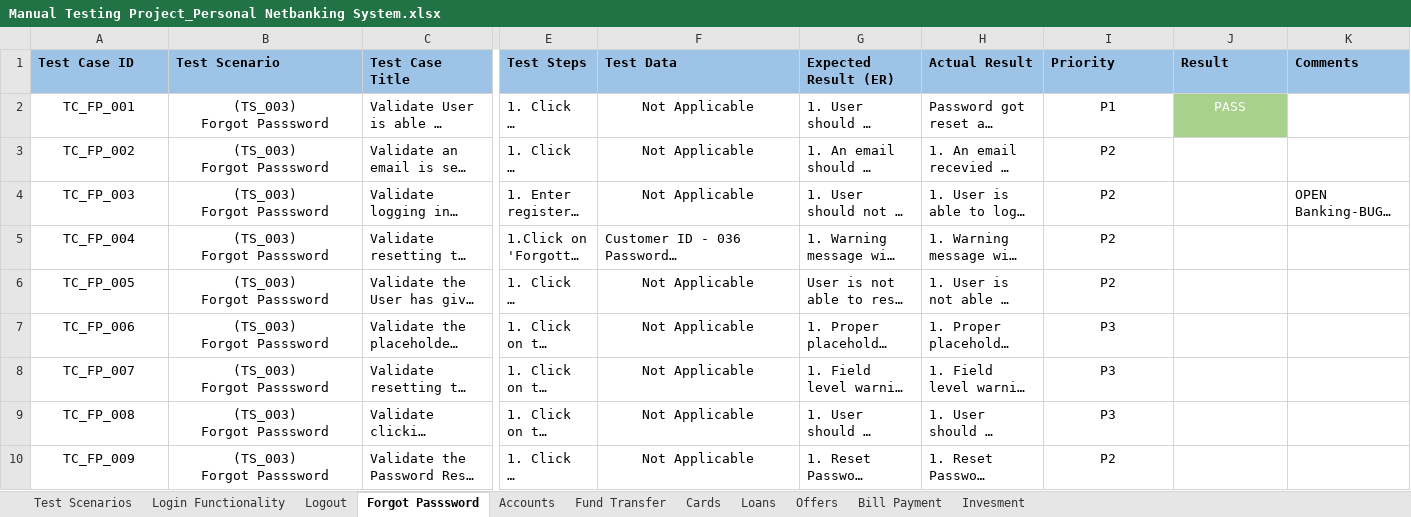
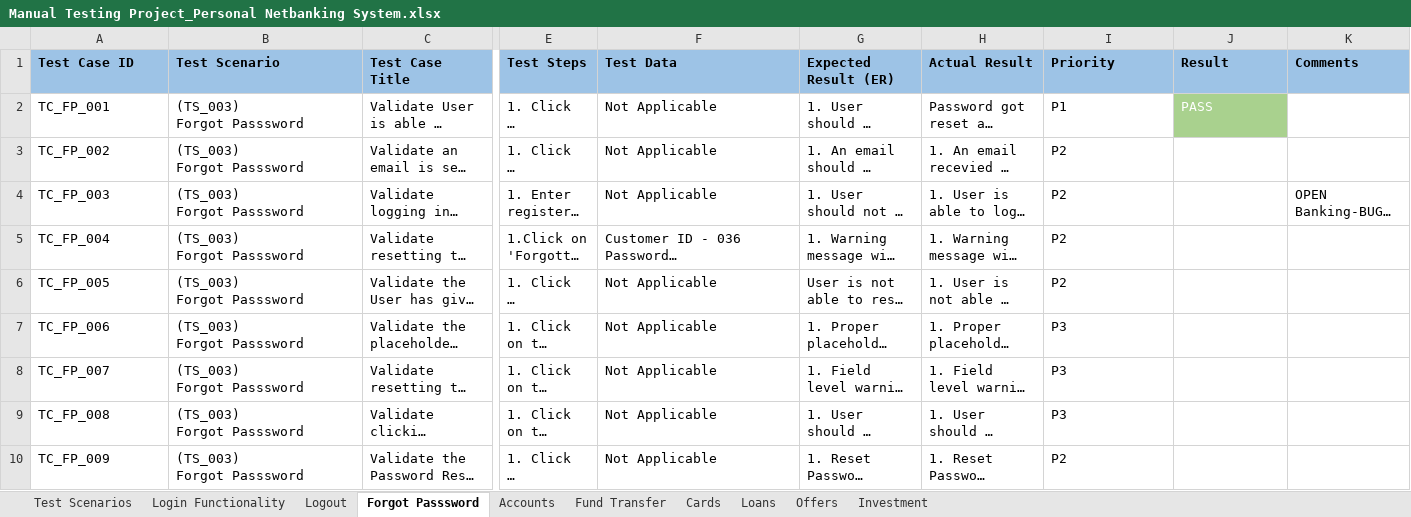
Before and after one commit to nandane31/Manual-Testing, an Excel workbook: Manual Testing Project_Personal Netbanking System.xlsx, sheet Forgot Passsword, drawn as a sheet; only a part is shown, gaps mark what is left out; long unchanged cells end in …; values as stored, in another font and other column widths than the file's, no borders; conditional formats not drawn; the diff names each change by its address in the sheet, - before the commit and + after, or states it on an @@ line.

```diff
--- a/Manual Testing Project_Personal Netbanking System.xlsx (sheet Forgot Passsword)
+++ b/Manual Testing Project_Personal Netbanking System.xlsx (sheet Forgot Passsword)
-sheet tab: Invesment
+sheet tab: Investment
-sheet tab: Bill Payment
-A2:B10 alignment: center
+A2:B10 alignment: left
-F2:F4 alignment: center
+F2:F4 alignment: left
-I2:J10 alignment: center
+I2:J10 alignment: left
-F6:F10 alignment: center
+F6:F10 alignment: left
```
Also changed, not shown: sheet Cards, sheet Offers, sheet Fund Transfer, sheet Loans, sheet Investment, sheet Test Scenarios, 2 more sheets.
